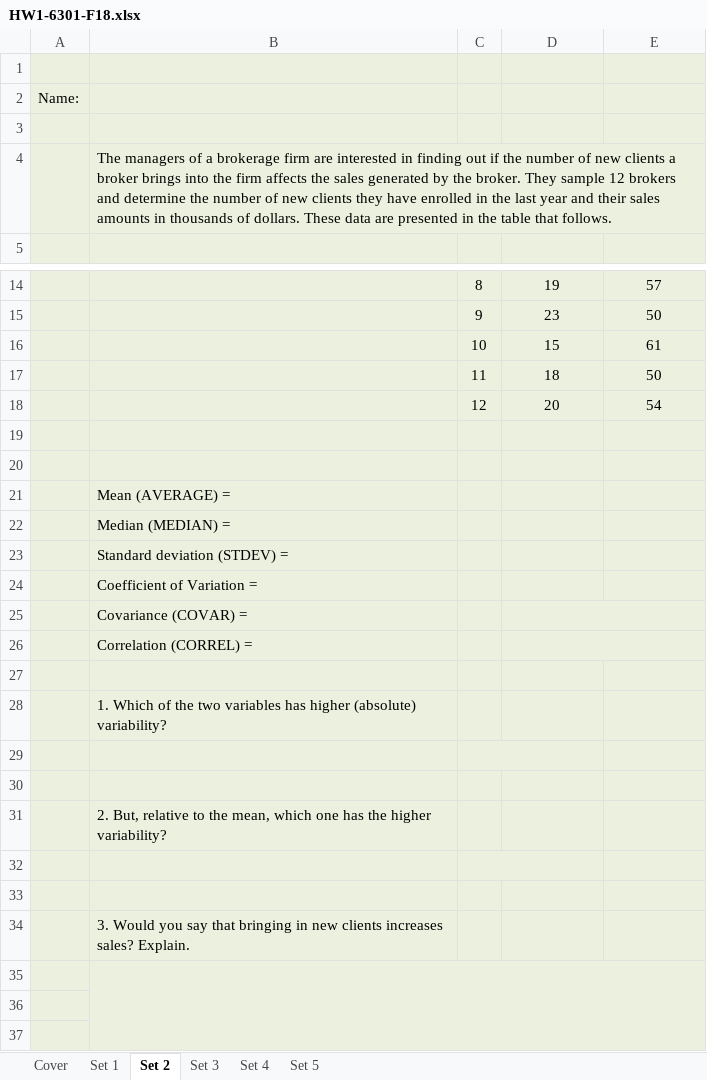
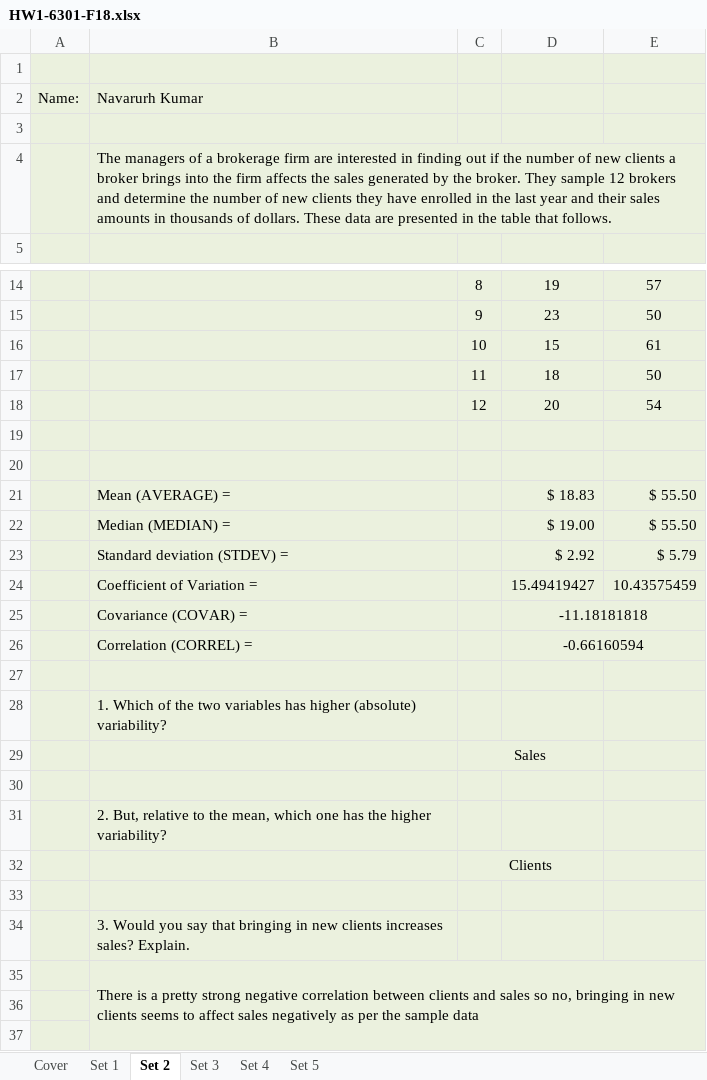
Before and after one commit to navarurh/assignments, an Excel workbook: stats/HW1-6301-F18.xlsx, sheet Set 2, drawn as a sheet; only a part is shown, gaps mark what is left out; values as stored, in another font and other column widths than the file's, no borders; charts and pictures not drawn; removed rows and columns are numbered as before the commit, all else as after; the diff names each change by its address in the sheet, - before the commit and + after, or states it on an @@ line.

```diff
--- a/stats/HW1-6301-F18.xlsx (sheet Set 2)
+++ b/stats/HW1-6301-F18.xlsx (sheet Set 2)
-B2: (empty)
+B2: Navarurh Kumar
-row 21:  | Mean (AVERAGE) =
-row 22:  | Median (MEDIAN) =
-row 23:  | Standard deviation (STDEV) =
-row 24:  | Coefficient of Variation =
-row 25:  | Covariance (COVAR) =
-row 26:  | Correlation (CORREL) =
+row 21:  | Mean (AVERAGE) = |  | $ 18.83 | $ 55.50
+row 22:  | Median (MEDIAN) = |  | $ 19.00 | $ 55.50
+row 23:  | Standard deviation (STDEV) = |  | $ 2.92 | $ 5.79
+row 24:  | Coefficient of Variation = |  | 15.49419427 | 10.43575459
+row 25:  | Covariance (COVAR) = |  | -11.18181818
+row 26:  | Correlation (CORREL) = |  | -0.66160594
-C29: (empty)
+C29: Sales
-C32: (empty)
+C32: Clients
-B35: (empty)
+B35: There is a pretty strong negative correlation between clients and sales so no, bringing in new clients seems to affect sales negatively as per the sample data
```
Also changed, not shown: sheet Set 4, sheet Set 3, sheet Set 1, sheet Cover, charts or pictures, 1 other file.
